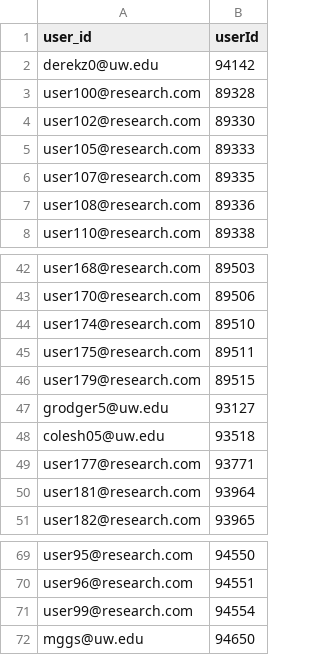
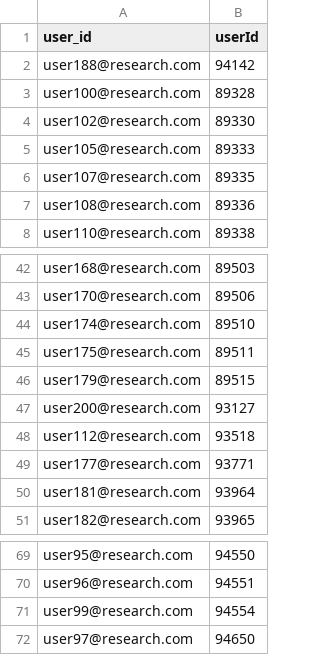
Before and after one commit to UWCCDL/Firefly, a CSV file: SlimStampen_Ids.csv, drawn as a sheet; only a part is shown, gaps mark what is left out.

```diff
--- a/SlimStampen_Ids.csv
+++ b/SlimStampen_Ids.csv
@@ -1,3 +1,3 @@
 user_id,userId
-derekz0@uw.edu,94142
+user188@research.com,94142
 user100@research.com,89328
@@ -46,4 +46,4 @@ user175@research.com,89511
 user179@research.com,89515
-grodger5@uw.edu,93127
-colesh05@uw.edu,93518
+user200@research.com,93127
+user112@research.com,93518
 user177@research.com,93771
@@ -71,2 +71,2 @@ user96@research.com,94551
 user99@research.com,94554
-mggs@uw.edu,94650
+user97@research.com,94650
```
Also changed, not shown: 3 other files.
